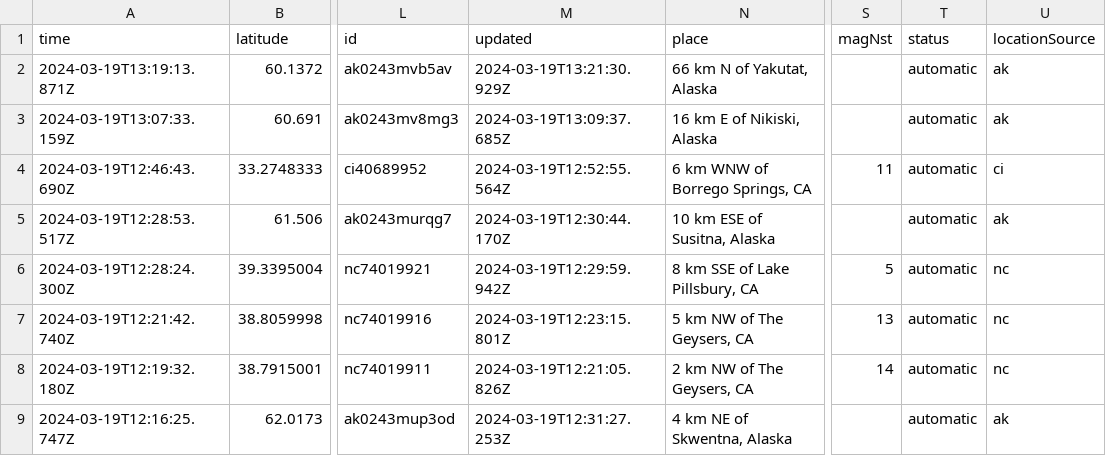
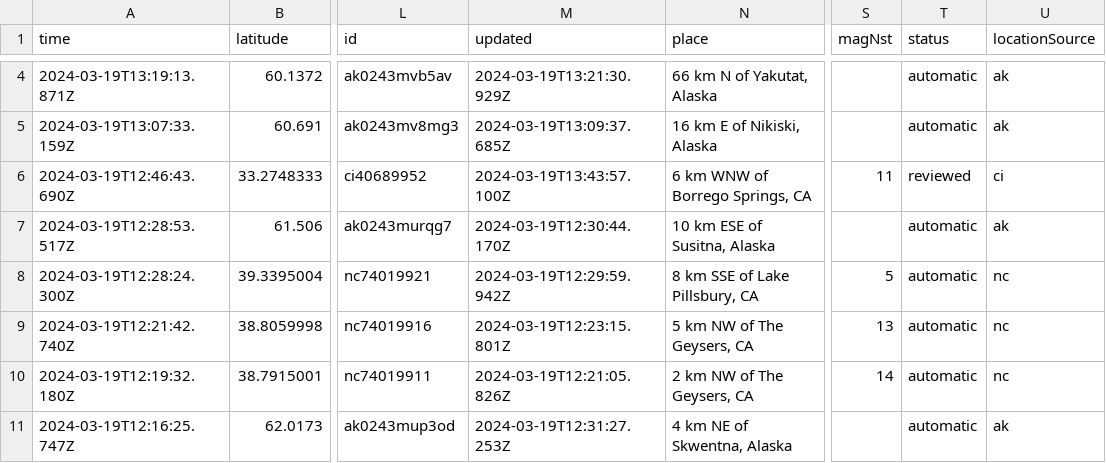
Before and after one commit to namakshenas/Github-Action-Data-Pipeline, a CSV file: usgs_current.csv, drawn as a sheet; only a part is shown, gaps mark what is left out; addresses are those after the commit; the diff covers the shown part only; the diff names each change by its address in the sheet, - before the commit and + after, or states it on an @@ line.

Commit message:
Latest data: Tue Mar 19 13:52:14 UTC 2024

```diff
--- a/usgs_current.csv
+++ b/usgs_current.csv
-M6 (updated): 2024-03-19T12:52:55.564Z
+M6 (updated): 2024-03-19T13:43:57.100Z
-T6 (status): automatic
+T6 (status): reviewed
```
Also changed, not shown: 2 added rows, 3 removed rows and 16 edited cells elsewhere in this file.
